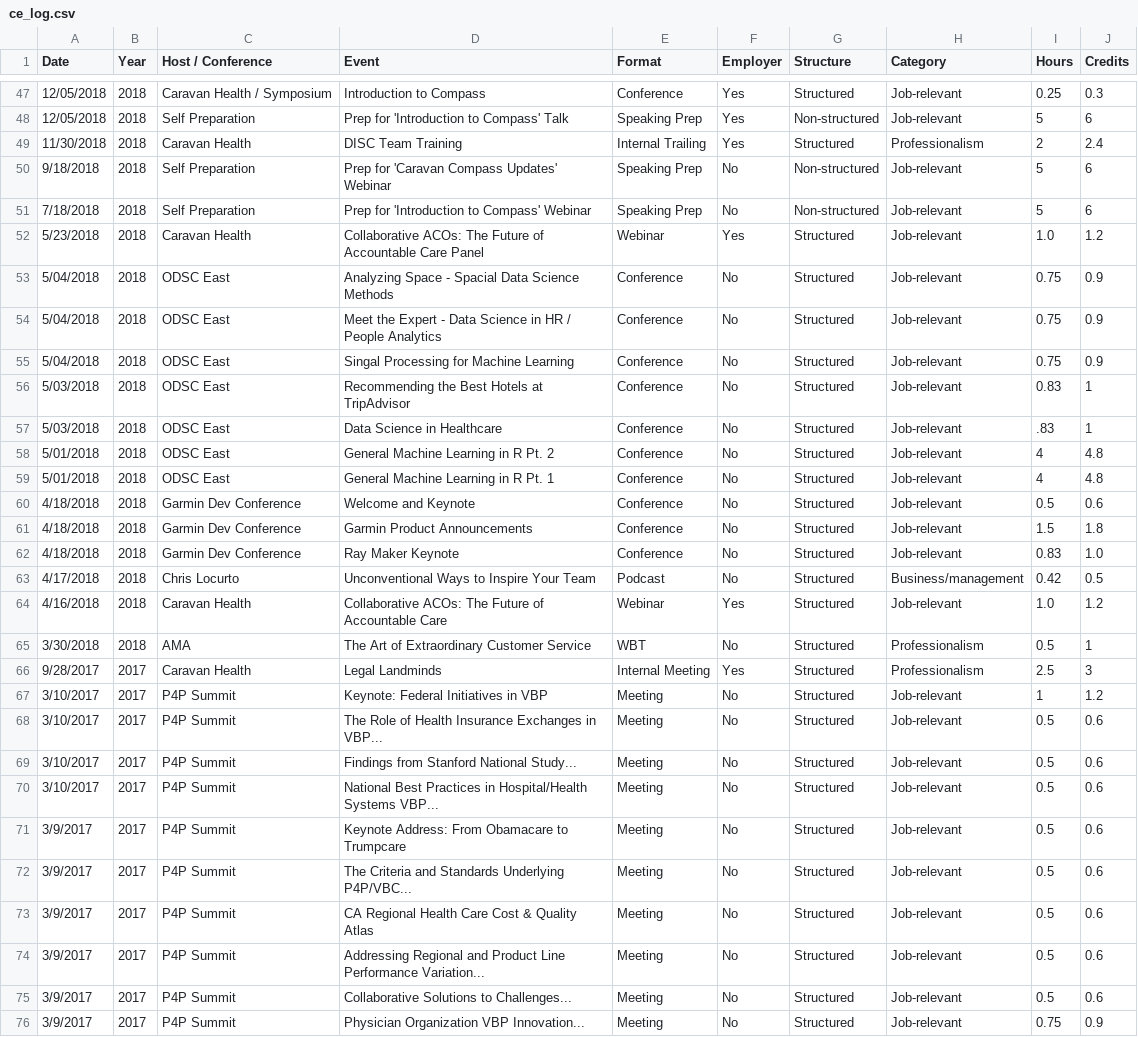
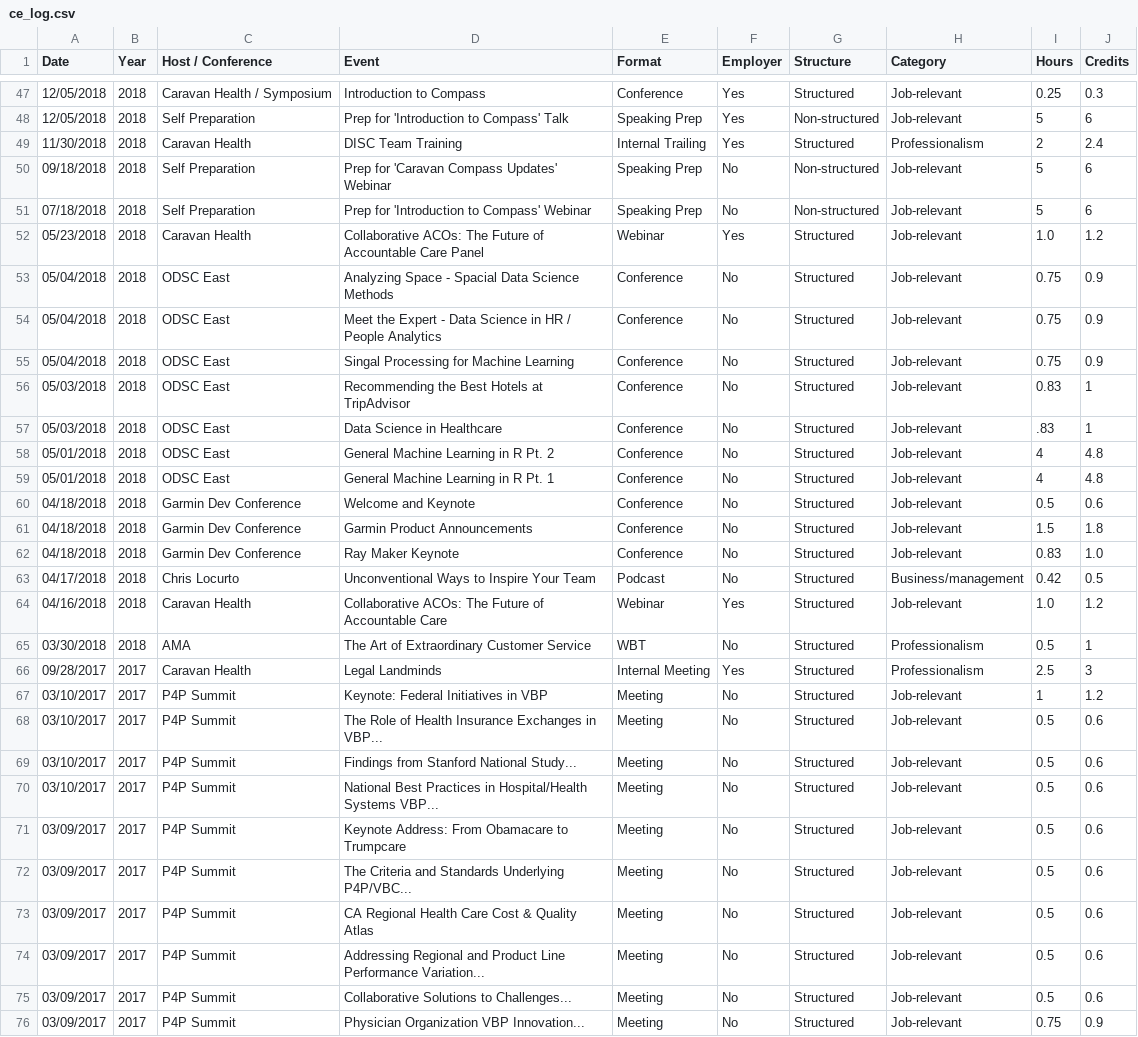
Before and after one commit to johnsug/continuing_ed, a CSV file: ce_log.csv, drawn as a sheet; only a part is shown, gaps mark what is left out; the diff covers the shown part only; the diff names each change by its address in the sheet, - before the commit and + after, or states it on an @@ line.

Commit message:
Update ce_log.csv

```diff
--- a/ce_log.csv
+++ b/ce_log.csv
-A50 (Date): 9/18/2018
+A50 (Date): 09/18/2018
-A51 (Date): 7/18/2018
+A51 (Date): 07/18/2018
-A52 (Date): 5/23/2018
+A52 (Date): 05/23/2018
-A53:A55 (Date): 5/04/2018
+A53:A55 (Date): 05/04/2018
-A56:A57 (Date): 5/03/2018
+A56:A57 (Date): 05/03/2018
-A58:A59 (Date): 5/01/2018
+A58:A59 (Date): 05/01/2018
-A60:A62 (Date): 4/18/2018
+A60:A62 (Date): 04/18/2018
-A63 (Date): 4/17/2018
+A63 (Date): 04/17/2018
-A64 (Date): 4/16/2018
+A64 (Date): 04/16/2018
-A65 (Date): 3/30/2018
+A65 (Date): 03/30/2018
-A66 (Date): 9/28/2017
+A66 (Date): 09/28/2017
-A67:A70 (Date): 3/10/2017
+A67:A70 (Date): 03/10/2017
-A71:A76 (Date): 3/9/2017
+A71:A76 (Date): 03/09/2017
```
Also changed, not shown: 70 edited cells elsewhere in this file.
